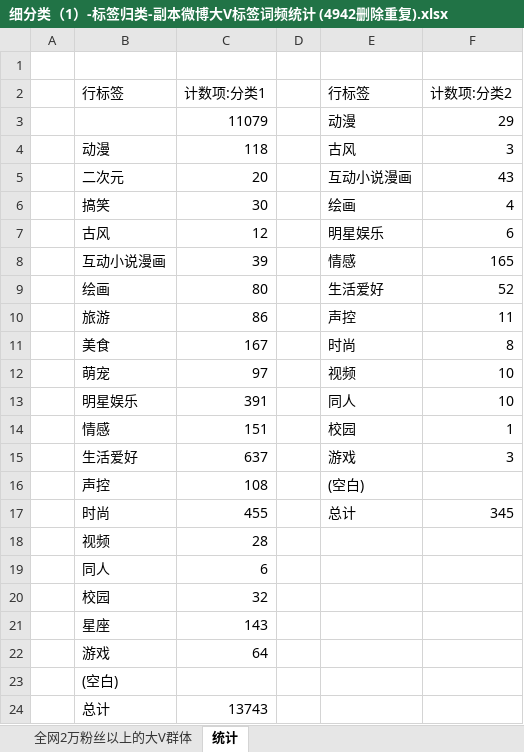
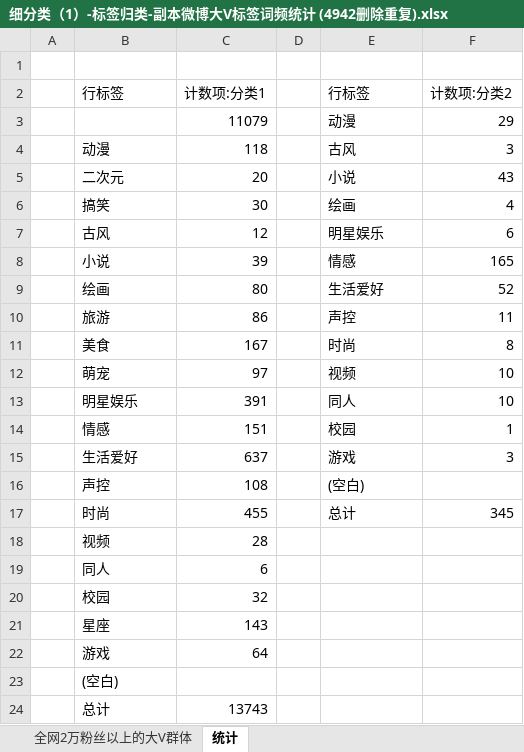
Before and after one commit to lanzhaochi/files, an Excel workbook: 策划/细分类（1）-标签归类-副本微博大V标签词频统计 (4942删除重复).xlsx, sheet 统计, drawn as a sheet; values as stored, in another font and other column widths than the file's, no borders; the diff names each change by its address in the sheet, - before the commit and + after, or states it on an @@ line.

```diff
--- a/策划/细分类（1）-标签归类-副本微博大V标签词频统计 (4942删除重复).xlsx (sheet 统计)
+++ b/策划/细分类（1）-标签归类-副本微博大V标签词频统计 (4942删除重复).xlsx (sheet 统计)
-E5: 互动小说漫画
+E5: 小说
-B8: 互动小说漫画
+B8: 小说
```
Also changed, not shown: sheet 全网2万粉丝以上的大V群体, 3 other files.
